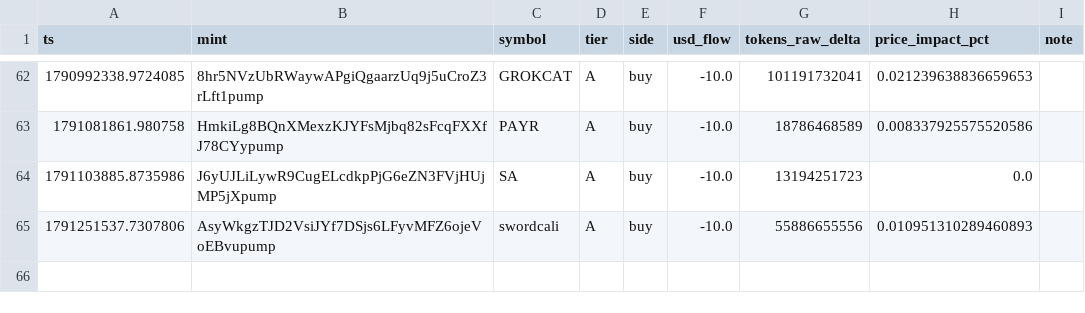
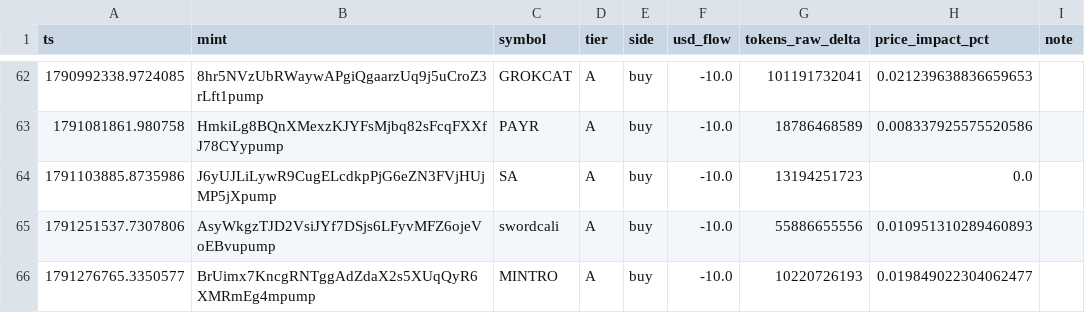
Before and after one commit to yousefjan2007-crypto/solana_screener, a CSV file: data/paper_ledger.csv, drawn as a sheet; only a part is shown, gaps mark what is left out.

```diff
--- a/data/paper_ledger.csv
+++ b/data/paper_ledger.csv
@@ -65 +65,2 @@ ts,mint,symbol,tier,side,usd_flow,tokens_raw_delta,price_impact_pct,note
 1791251537.7307806,AsyWkgzTJD2VsiJYf7DSjs6LFyvMFZ6ojeVoEBvupump,swordcali,A,buy,-10.0,55886655556,0.010951310289460893,
+1791276765.3350577,BrUimx7KncgRNTggAdZdaX2s5XUqQyR6XMRmEg4mpump,MINTRO,A,buy,-10.0,10220726193,0.019849022304062477,
```
Also changed, not shown: 5 other files.
